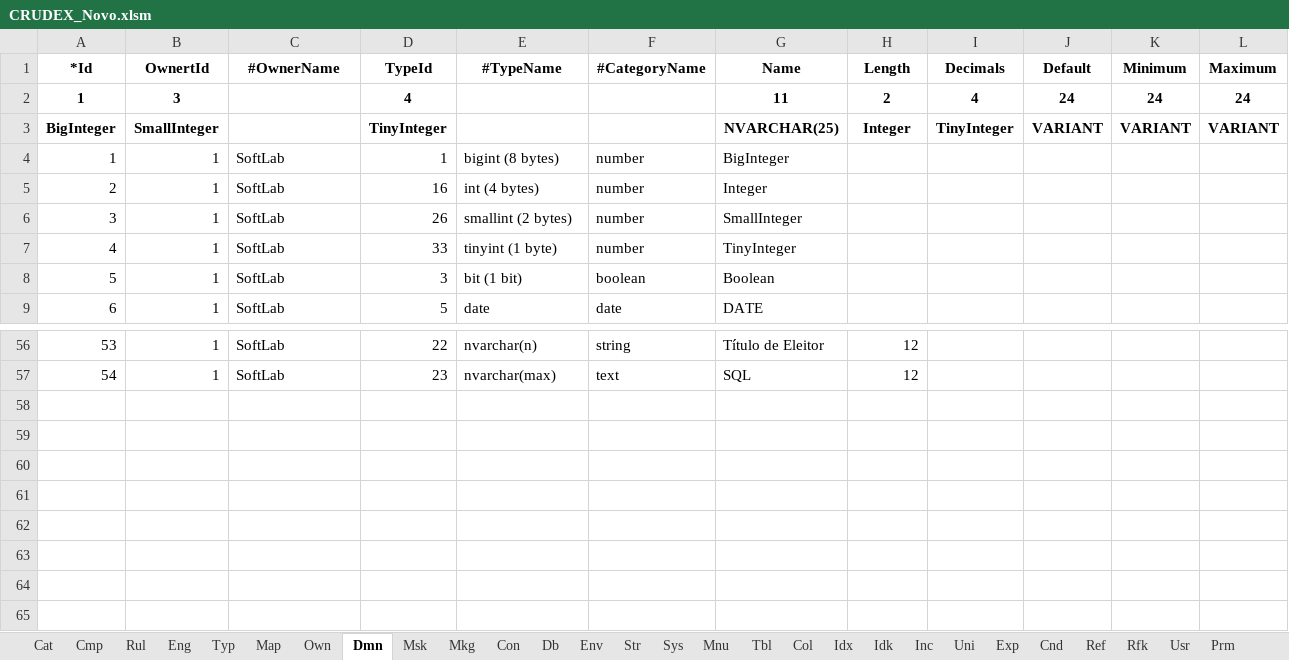
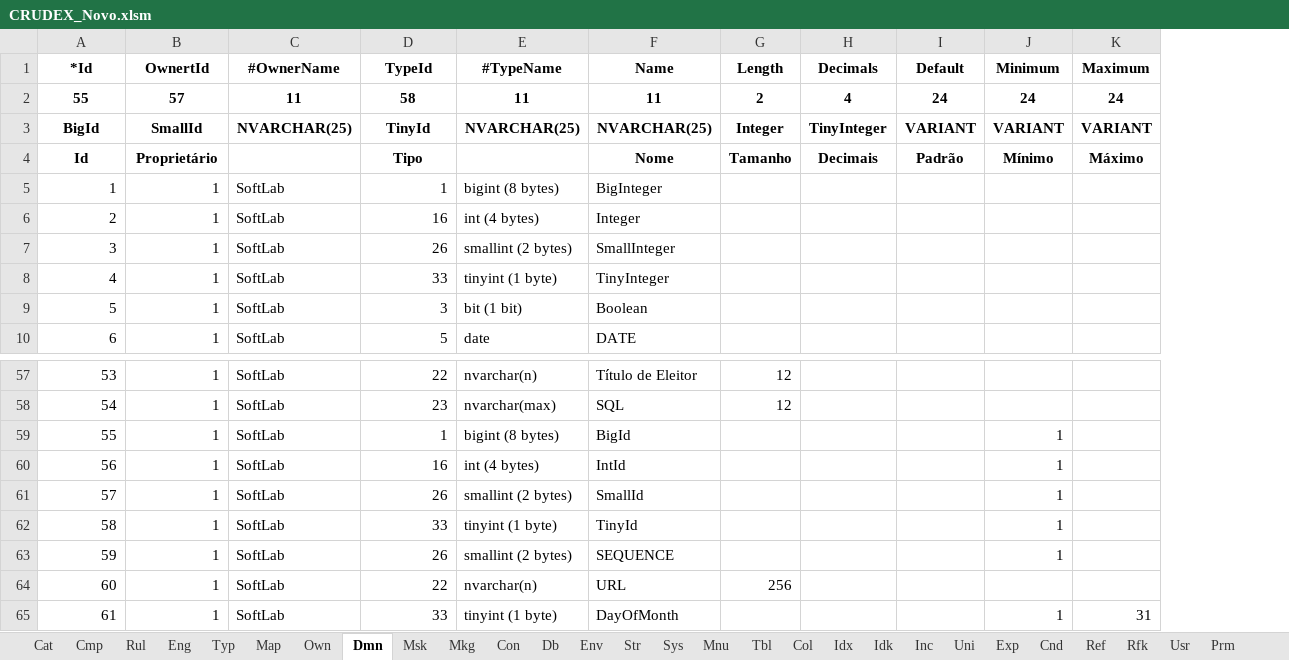
Before and after one commit to joaolabrego/CRUDEX, an Excel workbook: CRUDEX/StaticFiles/Assets/CRUDEX_Novo.xlsm, sheet Dmn, drawn as a sheet; only a part is shown, gaps mark what is left out; values as stored, in another font and other column widths than the file's, no borders; removed rows and columns are numbered as before the commit, all else as after; rows hold the shown columns only; the diff names each change by its address in the sheet, - before the commit and + after, or states it on an @@ line.

```diff
--- a/CRUDEX/StaticFiles/Assets/CRUDEX_Novo.xlsm (sheet Dmn)
+++ b/CRUDEX/StaticFiles/Assets/CRUDEX_Novo.xlsm (sheet Dmn)
-column F (#CategoryName), rows 4-9: number | number | number | number | boolean | date; rows 56-57: string | text
@@ column A (*Id) renumbered between rows 2 and 3 @@
-B2 (OwnertId): 3
+B2 (OwnertId): 57
-C2 (#OwnerName): (empty)
+C2 (#OwnerName): 11
-D2 (TypeId): 4
+D2 (TypeId): 58
-E2 (#TypeName): (empty)
+E2 (#TypeName): 11
-B3 (OwnertId): SmallInteger
+B3 (OwnertId): SmallId
-C3 (#OwnerName): (empty)
+C3 (#OwnerName): NVARCHAR(25)
-D3 (TypeId): TinyInteger
+D3 (TypeId): TinyId
-E3 (#TypeName): (empty)
+E3 (#TypeName): NVARCHAR(25)
+row 4: Id | Proprietário |  | Tipo |  | Nome | Tamanho | Decimais | Padrão | Mínimo | Máximo
+row 59: 55 | 1 | SoftLab | 1 | bigint (8 bytes) | BigId |  |  |  | 1
+row 60: 56 | 1 | SoftLab | 16 | int (4 bytes) | IntId |  |  |  | 1
+row 61: 57 | 1 | SoftLab | 26 | smallint (2 bytes) | SmallId |  |  |  | 1
+row 62: 58 | 1 | SoftLab | 33 | tinyint (1 byte) | TinyId |  |  |  | 1
+row 63: 59 | 1 | SoftLab | 26 | smallint (2 bytes) | SEQUENCE |  |  |  | 1
+row 64: 60 | 1 | SoftLab | 22 | nvarchar(n) | URL | 256
+row 65: 61 | 1 | SoftLab | 33 | tinyint (1 byte) | DayOfMonth |  |  |  | 1 | 31
```
Also changed, not shown: sheet Col, sheet Ide, sheet Cnd, sheet Mnu, sheet Prm, sheet Scr, 32 more sheets, other sheet tabs, formulas that keep their value, charts or pictures, 3 other files.
